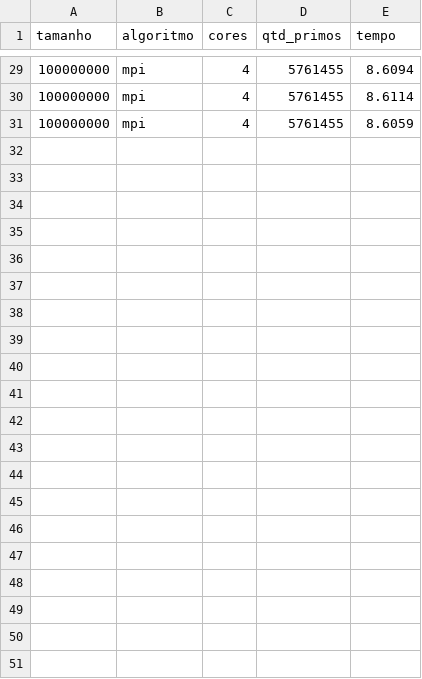
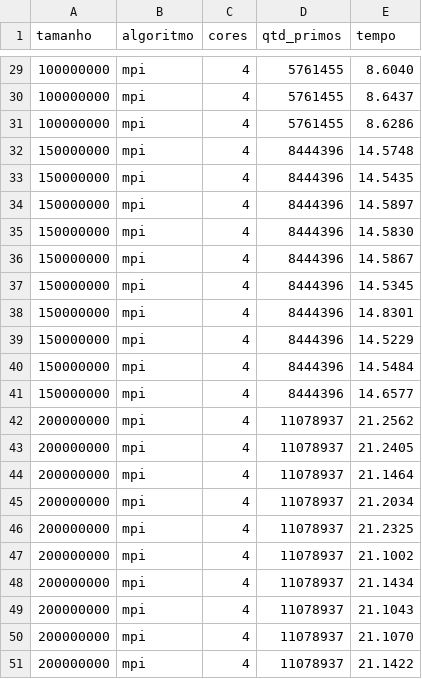
Before and after one commit to lucaslemo/CC0021_Concorrente, a CSV file: C version/Resultados_Crivo_de_Eratostenes_MPI_Qtd_Processos_4.csv, drawn as a sheet; only a part is shown, gaps mark what is left out; the diff covers the shown part only.

```diff
--- a/C version/Resultados_Crivo_de_Eratostenes_MPI_Qtd_Processos_4.csv
+++ b/C version/Resultados_Crivo_de_Eratostenes_MPI_Qtd_Processos_4.csv
@@ -29,3 +29,23 @@ tamanho;algoritmo;cores;qtd_primos;tempo
-100000000;mpi;4;5761455;8.6094
-100000000;mpi;4;5761455;8.6114
-100000000;mpi;4;5761455;8.6059
+100000000;mpi;4;5761455;8.6040
+100000000;mpi;4;5761455;8.6437
+100000000;mpi;4;5761455;8.6286
+150000000;mpi;4;8444396;14.5748
+150000000;mpi;4;8444396;14.5435
+150000000;mpi;4;8444396;14.5897
+150000000;mpi;4;8444396;14.5830
+150000000;mpi;4;8444396;14.5867
+150000000;mpi;4;8444396;14.5345
+150000000;mpi;4;8444396;14.8301
+150000000;mpi;4;8444396;14.5229
+150000000;mpi;4;8444396;14.5484
+150000000;mpi;4;8444396;14.6577
+200000000;mpi;4;11078937;21.2562
+200000000;mpi;4;11078937;21.2405
+200000000;mpi;4;11078937;21.1464
+200000000;mpi;4;11078937;21.2034
+200000000;mpi;4;11078937;21.2325
+200000000;mpi;4;11078937;21.1002
+200000000;mpi;4;11078937;21.1434
+200000000;mpi;4;11078937;21.1043
+200000000;mpi;4;11078937;21.1070
+200000000;mpi;4;11078937;21.1422
```
Also changed, not shown: 3 added rows, 3 removed rows and 23 edited cells elsewhere in this file, C version/Resultados_Crivo_de_Eratostenes.csv, 2 other files.
